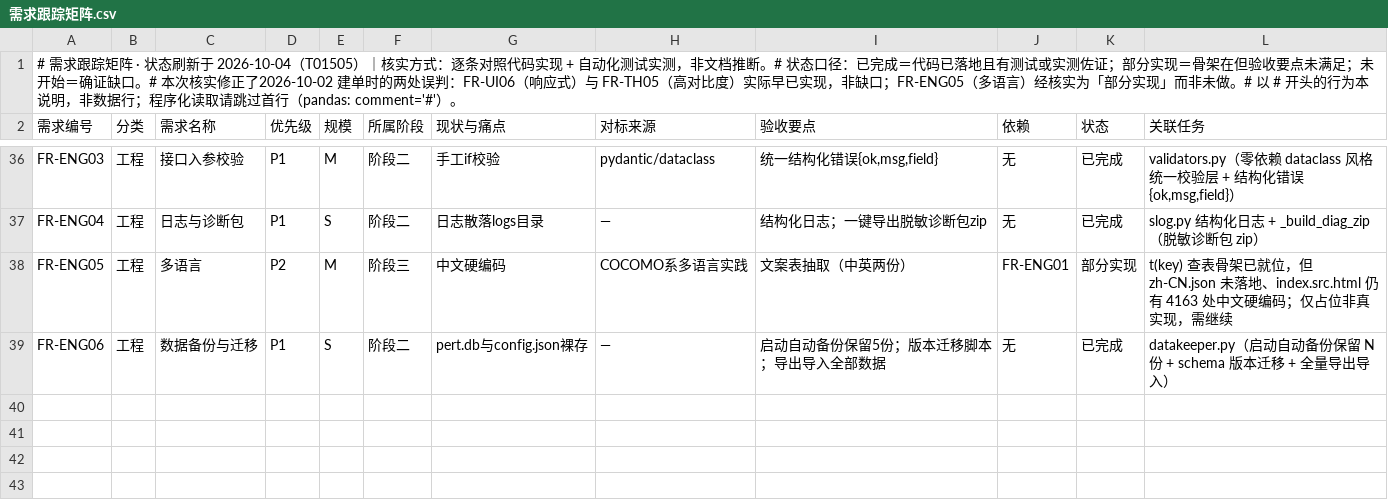
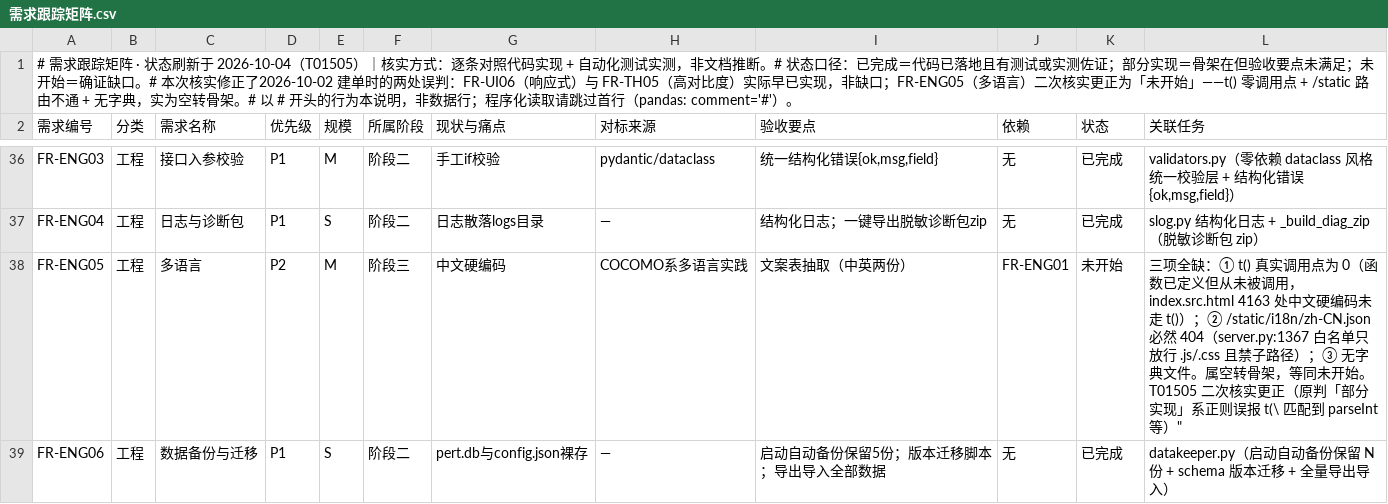
Before and after one commit to wangnan05563/evaluation, a CSV file: docs/需求跟踪矩阵.csv, drawn as a sheet; only a part is shown, gaps mark what is left out.

Commit message:
T01505 二次核实更正：FR-ENG05 由「部分实现」改判「未开始」
昨日刷新矩阵时判FR-ENG05（多语言）为「部分实现」，依据是「前端共 117 处 t() 调用」。
该数字是正则误报——`t("` 会匹配到 parseInt("...")、replace("...") 等任意「字母 t + 左括号」
的字符串参数。

用 `(?<![A-Za-z0-9_.$])t\("` 排除被标识符修饰的情形精确复核，**真实调用点为 0**。
进一步核实发现三项全缺，而非「只缺字典」：

1. t() 零调用点：index.src.html 4163 处中文硬编码完全不走 t()
2. /static/i18n/zh-CN.json 必然 404：server.py:1367 白名单仅放行 .js/.css 且显式禁止
   子路径（`"/" in name`），属设计缺陷而非文件缺失——即便建出字典也取不到
3. 无字典文件，且无 en-US（验收要求「中英两份」）

故整套 i18n 是从未接入的空转骨架：函数定义了、DOMContentLoaded 钩子挂了，但无字典、
无调用、无通路。等同「未开始」，故改判。骨架代码反而给了「多语言已支持」的错觉。

矩阵状态分布随之由「36 已完成 + 1 部分实现」变为「36 已完成 + 1 未开始」；
头部核实说明与 T01526 建单描述均已备好更正文本（待MTask 服务恢复后经接口同步）。

```diff
--- a/docs/需求跟踪矩阵.csv
+++ b/docs/需求跟踪矩阵.csv
@@ -1,2 +1,2 @@
-# 需求跟踪矩阵 · 状态刷新于 2026-10-04（T01505）｜核实方式：逐条对照代码实现 + 自动化测试实测，非文档推断。# 状态口径：已完成＝代码已落地且有测试或实测佐证；部分实现＝骨架在但验收要点未满足；未开始＝确证缺口。# 本次核实修正了2026-10-02 建单时的两处误判：FR-UI06（响应式）与 FR-TH05（高对比度）实际早已实现，非缺口；FR-ENG05（多语言）经核实为「部分实现」而非未做。# 以 # 开头的行为本说明，非数据行；程序化读取请跳过首行（pandas: comment='#'）。
+# 需求跟踪矩阵 · 状态刷新于 2026-10-04（T01505）｜核实方式：逐条对照代码实现 + 自动化测试实测，非文档推断。# 状态口径：已完成＝代码已落地且有测试或实测佐证；部分实现＝骨架在但验收要点未满足；未开始＝确证缺口。# 本次核实修正了2026-10-02 建单时的两处误判：FR-UI06（响应式）与 FR-TH05（高对比度）实际早已实现，非缺口；FR-ENG05（多语言）二次核实更正为「未开始」——t() 零调用点 + /static 路由不通 + 无字典，实为空转骨架。# 以 # 开头的行为本说明，非数据行；程序化读取请跳过首行（pandas: comment='#'）。
 需求编号,分类,需求名称,优先级,规模,所属阶段,现状与痛点,对标来源,验收要点,依赖,状态,关联任务
@@ -37,3 +37,3 @@ FR-ENG03,工程,接口入参校验,P1,M,阶段二,手工if校验,pydantic/datacl
 FR-ENG04,工程,日志与诊断包,P1,S,阶段二,日志散落logs目录,—,结构化日志；一键导出脱敏诊断包zip,无,已完成,slog.py 结构化日志 + _build_diag_zip（脱敏诊断包 zip）
-FR-ENG05,工程,多语言,P2,M,阶段三,中文硬编码,COCOMO系多语言实践,文案表抽取（中英两份）,FR-ENG01,部分实现,t(key) 查表骨架已就位，但 zh-CN.json 未落地、index.src.html 仍有 4163 处中文硬编码；仅占位非真实现，需继续
+FR-ENG05,工程,多语言,P2,M,阶段三,中文硬编码,COCOMO系多语言实践,文案表抽取（中英两份）,FR-ENG01,未开始,"三项全缺：① t() 真实调用点为 0（函数已定义但从未被调用，index.src.html 4163 处中文硬编码未走 t()）；② /static/i18n/zh-CN.json 必然 404（server.py:1367 白名单只放行 .js/.css 且禁子路径）；③ 无字典文件。属空转骨架，等同未开始。T01505 二次核实更正（原判「部分实现」系正则误报 t(\" 匹配到 parseInt 等）"
 FR-ENG06,工程,数据备份与迁移,P1,S,阶段二,pert.db与config.json裸存,—,启动自动备份保留5份；版本迁移脚本；导出导入全部数据,无,已完成,datakeeper.py（启动自动备份保留 N 份 + schema 版本迁移 + 全量导出导入）
```
